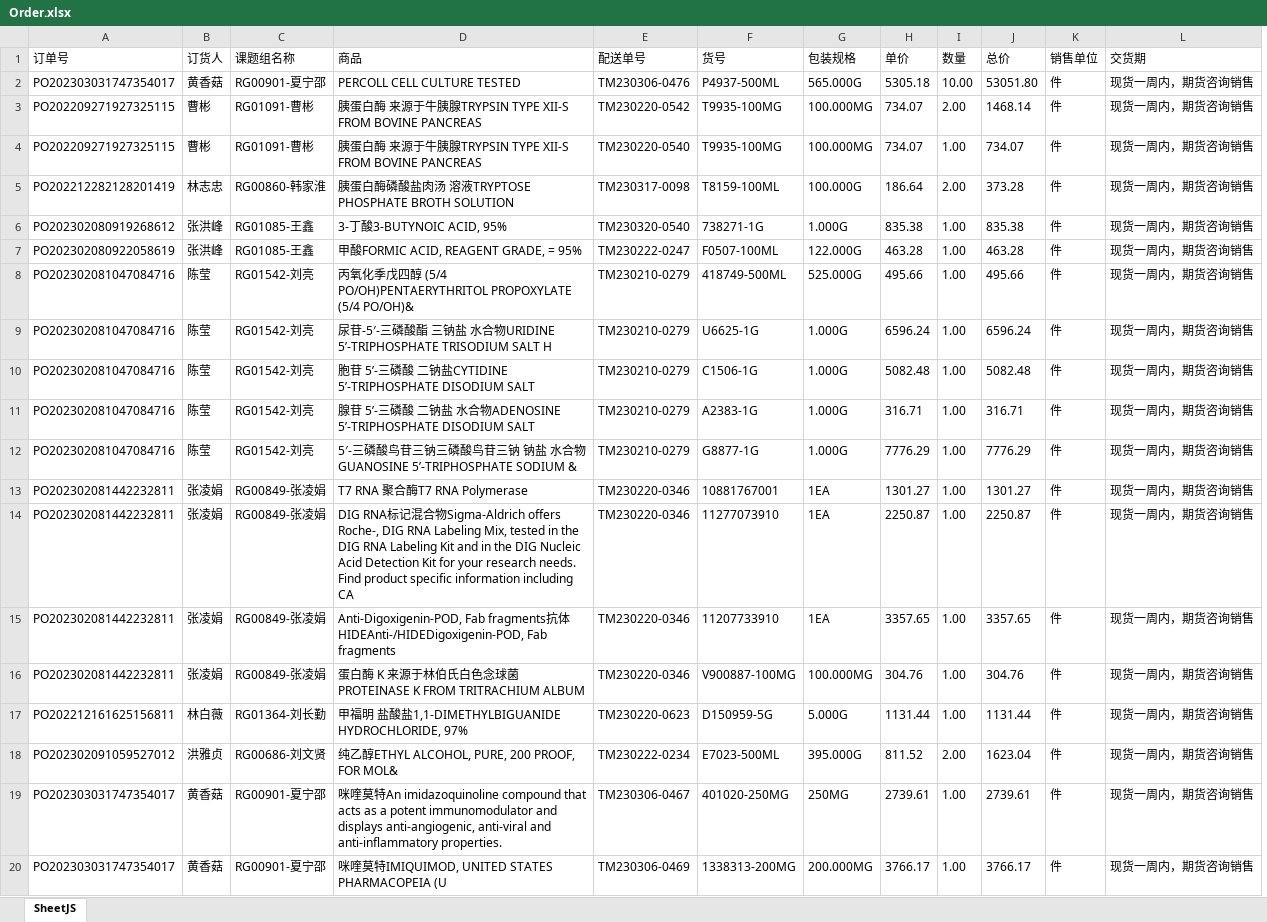
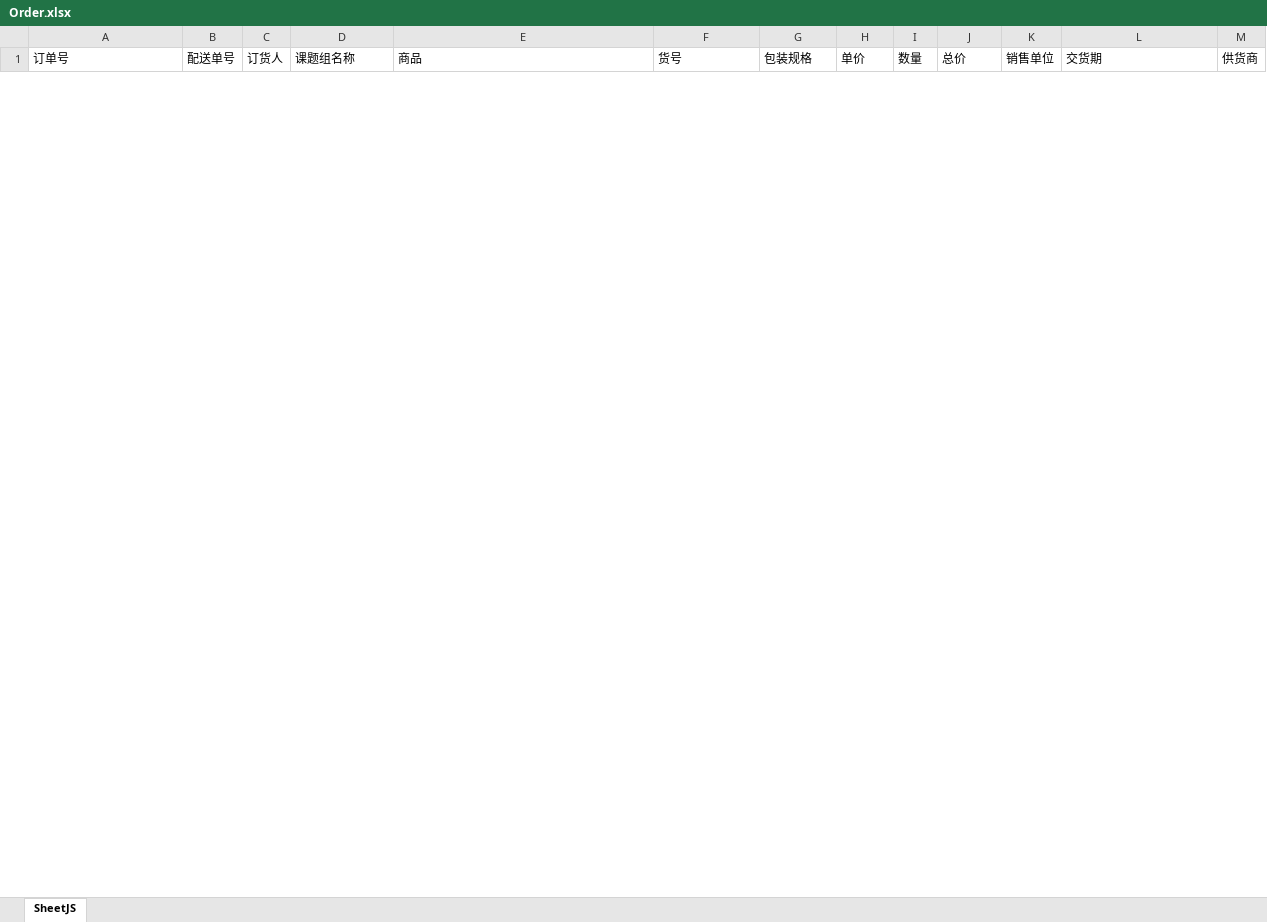
Before and after one commit to tahwtice/excel-utils, an Excel workbook: src/main/resources/XMU/Order.xlsx, sheet SheetJS, drawn as a sheet; only a part is shown; values as stored, in another font and other column widths than the file's, no borders; removed rows and columns are numbered as before the commit, all else as after; the diff covers the shown part only; the diff names each change by its address in the sheet, - before the commit and + after, or states it on an @@ line.

```diff
--- a/src/main/resources/XMU/Order.xlsx (sheet SheetJS)
+++ b/src/main/resources/XMU/Order.xlsx (sheet SheetJS)
+column B (配送单号), empty
-column E (配送单号), empty
+column M (供货商), empty
-row 2: PO202303031747354017 | 黄香菇 | RG00901-夏宁邵 | PERCOLL CELL CULTURE TESTED | TM230306-0476 | P4937-500ML | 565.000G | 5305.18 | 10.00 | 53051.80 | 件 | 现货一周内，期货咨询销售
-row 3: PO202209271927325115 | 曹彬 | RG01091-曹彬 | 胰蛋白酶 来源于牛胰腺TRYPSIN TYPE XII-S FROM BOVINE PANCREAS | TM230220-0542 | T9935-100MG | 100.000MG | 734.07 | 2.00 | 1468.14 | 件 | 现货一周内，期货咨询销售
-row 4: PO202209271927325115 | 曹彬 | RG01091-曹彬 | 胰蛋白酶 来源于牛胰腺TRYPSIN TYPE XII-S FROM BOVINE PANCREAS | TM230220-0540 | T9935-100MG | 100.000MG | 734.07 | 1.00 | 734.07 | 件 | 现货一周内，期货咨询销售
-row 5: PO202212282128201419 | 林志忠 | RG00860-韩家淮 | 胰蛋白酶磷酸盐肉汤 溶液TRYPTOSE PHOSPHATE BROTH SOLUTION | TM230317-0098 | T8159-100ML | 100.000G | 186.64 | 2.00 | 373.28 | 件 | 现货一周内，期货咨询销售
-row 6: PO202302080919268612 | 张洪峰 | RG01085-王鑫 | 3-丁酸3-BUTYNOIC ACID, 95% | TM230320-0540 | 738271-1G | 1.000G | 835.38 | 1.00 | 835.38 | 件 | 现货一周内，期货咨询销售
-row 7: PO202302080922058619 | 张洪峰 | RG01085-王鑫 | 甲酸FORMIC ACID, REAGENT GRADE, = 95% | TM230222-0247 | F0507-100ML | 122.000G | 463.28 | 1.00 | 463.28 | 件 | 现货一周内，期货咨询销售
-row 8: PO202302081047084716 | 陈莹 | RG01542-刘亮 | 丙氧化季戊四醇 (5/4 PO/OH)PENTAERYTHRITOL PROPOXYLATE (5/4 PO/OH)& | TM230210-0279 | 418749-500ML | 525.000G | 495.66 | 1.00 | 495.66 | 件 | 现货一周内，期货咨询销售
-row 9: PO202302081047084716 | 陈莹 | RG01542-刘亮 | 尿苷-5′-三磷酸酯 三钠盐 水合物URIDINE 5’-TRIPHOSPHATE TRISODIUM SALT H | TM230210-0279 | U6625-1G | 1.000G | 6596.24 | 1.00 | 6596.24 | 件 | 现货一周内，期货咨询销售
-row 10: PO202302081047084716 | 陈莹 | RG01542-刘亮 | 胞苷 5’-三磷酸 二钠盐CYTIDINE 5’-TRIPHOSPHATE DISODIUM SALT | TM230210-0279 | C1506-1G | 1.000G | 5082.48 | 1.00 | 5082.48 | 件 | 现货一周内，期货咨询销售
-row 11: PO202302081047084716 | 陈莹 | RG01542-刘亮 | 腺苷 5’-三磷酸 二钠盐 水合物ADENOSINE 5’-TRIPHOSPHATE DISODIUM SALT | TM230210-0279 | A2383-1G | 1.000G | 316.71 | 1.00 | 316.71 | 件 | 现货一周内，期货咨询销售
-row 12: PO202302081047084716 | 陈莹 | RG01542-刘亮 | 5′-三磷酸鸟苷三钠三磷酸鸟苷三钠 钠盐 水合物GUANOSINE 5’-TRIPHOSPHATE SODIUM & | TM230210-0279 | G8877-1G | 1.000G | 7776.29 | 1.00 | 7776.29 | 件 | 现货一周内，期货咨询销售
-row 13: PO202302081442232811 | 张凌娟 | RG00849-张凌娟 | T7 RNA 聚合酶T7 RNA Polymerase | TM230220-0346 | 10881767001 | 1EA | 1301.27 | 1.00 | 1301.27 | 件 | 现货一周内，期货咨询销售
-row 14: PO202302081442232811 | 张凌娟 | RG00849-张凌娟 | DIG RNA标记混合物Sigma-Aldrich offers Roche-, DIG RNA Labeling Mix, tested in the DIG RNA Labeling Kit and in the DIG Nucleic Acid Detection Kit for your research needs. Find product specific information including CA | TM230220-0346 | 11277073910 | 1EA | 2250.87 | 1.00 | 2250.87 | 件 | 现货一周内，期货咨询销售
-row 15: PO202302081442232811 | 张凌娟 | RG00849-张凌娟 | Anti-Digoxigenin-POD, Fab fragments抗体HIDEAnti-/HIDEDigoxigenin-POD, Fab fragments | TM230220-0346 | 11207733910 | 1EA | 3357.65 | 1.00 | 3357.65 | 件 | 现货一周内，期货咨询销售
-row 16: PO202302081442232811 | 张凌娟 | RG00849-张凌娟 | 蛋白酶 K 来源于林伯氏白色念球菌PROTEINASE K FROM TRITRACHIUM ALBUM | TM230220-0346 | V900887-100MG | 100.000MG | 304.76 | 1.00 | 304.76 | 件 | 现货一周内，期货咨询销售
-row 17: PO202212161625156811 | 林白薇 | RG01364-刘长勤 | 甲福明 盐酸盐1,1-DIMETHYLBIGUANIDE HYDROCHLORIDE, 97% | TM230220-0623 | D150959-5G | 5.000G | 1131.44 | 1.00 | 1131.44 | 件 | 现货一周内，期货咨询销售
-row 18: PO202302091059527012 | 洪雅贞 | RG00686-刘文贤 | 纯乙醇ETHYL ALCOHOL, PURE, 200 PROOF, FOR MOL& | TM230222-0234 | E7023-500ML | 395.000G | 811.52 | 2.00 | 1623.04 | 件 | 现货一周内，期货咨询销售
-row 19: PO202303031747354017 | 黄香菇 | RG00901-夏宁邵 | 咪喹莫特An imidazoquinoline compound that acts as a potent immunomodulator and displays anti-angiogenic, anti-viral and anti-inflammatory properties. | TM230306-0467 | 401020-250MG | 250MG | 2739.61 | 1.00 | 2739.61 | 件 | 现货一周内，期货咨询销售
-row 20: PO202303031747354017 | 黄香菇 | RG00901-夏宁邵 | 咪喹莫特IMIQUIMOD, UNITED STATES PHARMACOPEIA (U | TM230306-0469 | 1338313-200MG | 200.000MG | 3766.17 | 1.00 | 3766.17 | 件 | 现货一周内，期货咨询销售
```
Also changed, not shown: 30 added rows and 32 removed rows elsewhere in this sheet, src/main/resources/XMU/Billing.xlsx, src/main/resources/XMU/template/Billing.xlsx, 4 other files.
